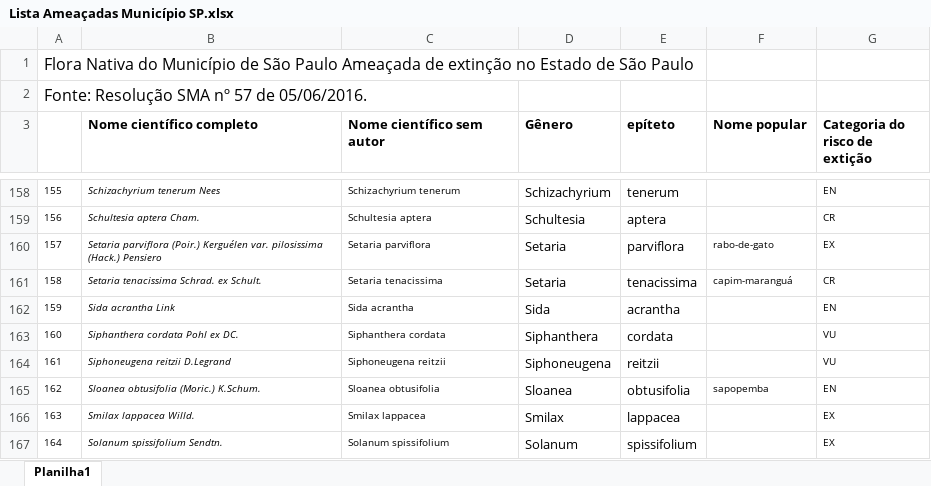
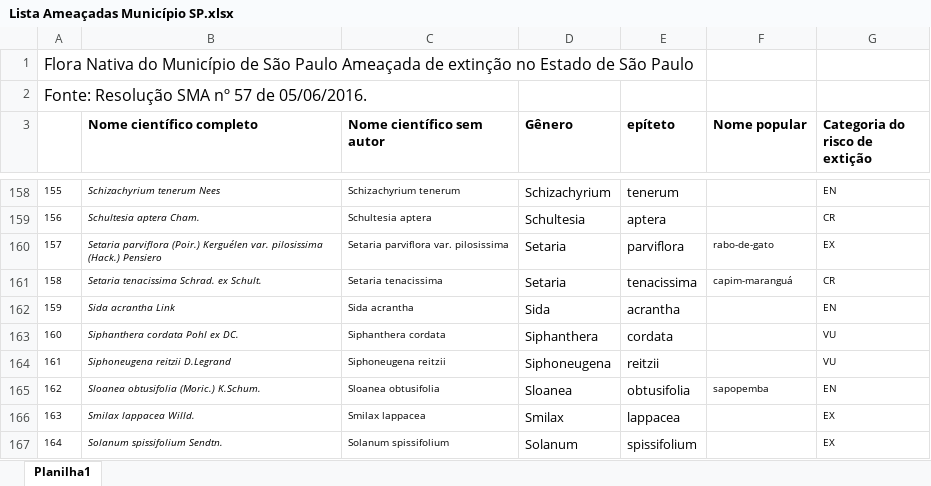
Before and after one commit to AndreaSanchezTapia/GEF_Proespecies, an Excel workbook: data/dados_crus/Lista Ameaçadas Município SP.xlsx, sheet Planilha1, drawn as a sheet; only a part is shown, gaps mark what is left out; values as stored, in another font and other column widths than the file's, no borders; charts and pictures not drawn; the diff names each change by its address in the sheet, - before the commit and + after, or states it on an @@ line.

Commit message:
mpoSP tinha um erro no dado cru

```diff
--- a/data/dados_crus/Lista Ameaçadas Município SP.xlsx (sheet Planilha1)
+++ b/data/dados_crus/Lista Ameaçadas Município SP.xlsx (sheet Planilha1)
-C160 (Nome científico sem autor): Setaria parviflora
+C160 (Nome científico sem autor): Setaria parviflora var. pilosissima
```
Also changed, not shown: charts or pictures, 1 other file.
